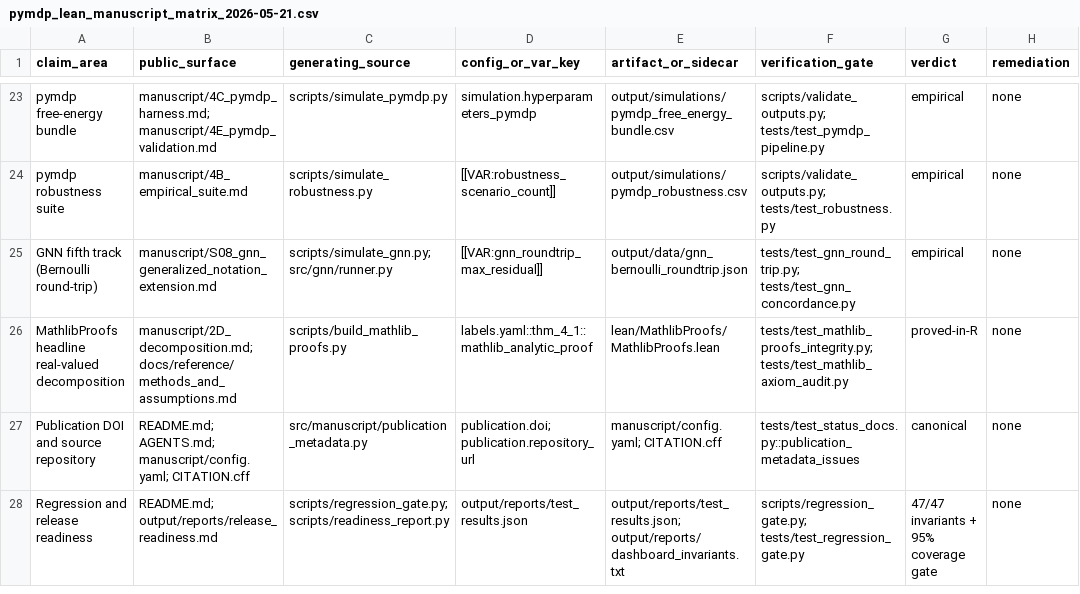
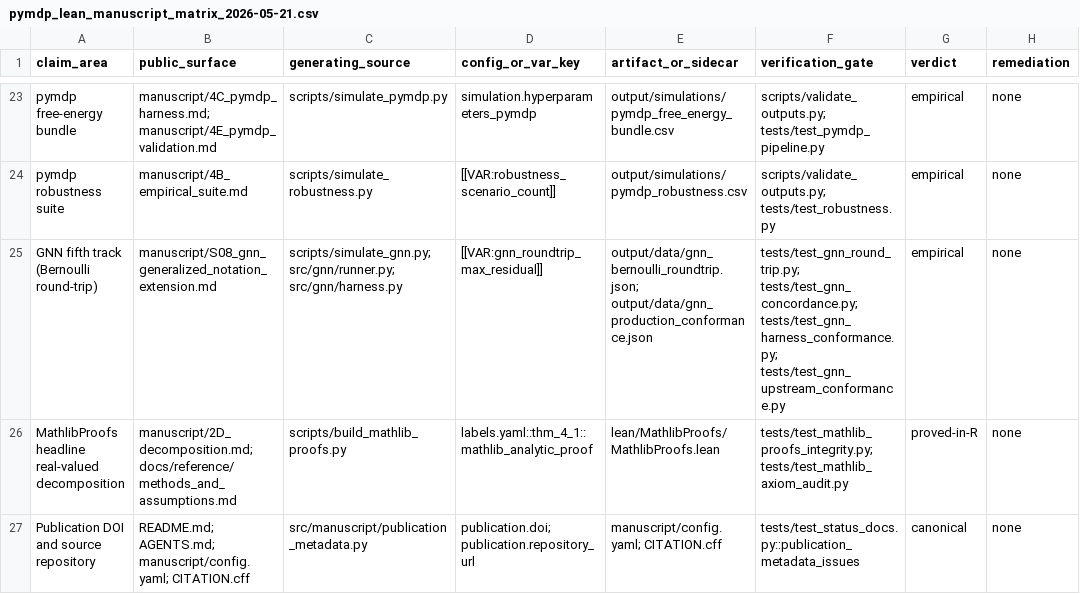
Before and after one commit to ActiveInferenceInstitute/policy_entanglement, a CSV file: docs/_audit/pymdp_lean_manuscript_matrix_2026-05-21.csv, drawn as a sheet; only a part is shown, gaps mark what is left out; the shorter side is filled out with more unchanged rows.

Commit message:
feat(gnn): verify the production harness against GNN and pin upstream conformance
The GNN bridge round-tripped hand-picked toy specs, and the production harness
arrays in `src/simulation/builders.py` were hand-built with no link to any
specification.  Both gaps close here.

Upstream conformance (custody):
* `gnn/upstream.json` pins the canonical workstream release (v5.0.3,
  `8f293d9ba810e6eda5c09842d9c7ed9ffa5f92c1`) plus the parser module/class.
* `src/gnn/upstream.py` validates that pin, resolves the checkout
  (`POLICY_ENTANGLEMENT_GNN_ROOT` overrides the conventional sibling, and makes
  absence a failure when set), and carries a stdlib-only driver that executes
  the pinned `MarkdownGNNParser` under the checkout's own interpreter.
* `tests/test_gnn_upstream_conformance.py` extracts the pinned tree with
  `git archive`, runs the real upstream parser over every shipped spec, and
  fails on divergence; the driver-reported parser SHA-256 is checked against
  `git show <pin>:src/gnn/parsers/markdown_parser.py`, and a spaced-ontology
  mutant keeps the comparison non-vacuous.

Production harness:
* `gnn/production_ensemble.gnn.md` specifies the production K-stream ensemble
  (per-stream factors, cardinalities, coupling, gamma, declared constants,
  multi-K counts); `src/gnn/harness.py` rebuilds the reference arrays from
  those declarations alone.
* `tests/test_gnn_harness_conformance.py` ties the spec to `simulation.builders`
  and `simulation.agents` with zero-tolerance elementwise comparison, drift
  detection on both sides, a PMF-legal control-swap negative control, the
  multi-K family, and every guard path.
* `scripts/simulate_gnn.py` writes `output/data/gnn_production_conformance.json`
  and exits non-zero on drift; `scripts/gnn_to_pymdp.py --harness` emits the
  spec-sourced configuration.

Parser behavior: the canonical ontology header is `## ActInfOntologyAnnotation`
(the spaced spelling is silently ignored upstream), so both shipped specs now
use the canonical form while the alias is retained and pinned by the mutant.

Docs, the manuscript claim ledger, and the audit matrix are updated in the same
commit.  `uv.lock` picks up only the lock-format revision from `uv sync`; no
dependency version changes.

Co-authored-by: factory-droid[bot] <138933559+factory-droid[bot]@users.noreply.github.com>

```diff
--- a/docs/_audit/pymdp_lean_manuscript_matrix_2026-05-21.csv
+++ b/docs/_audit/pymdp_lean_manuscript_matrix_2026-05-21.csv
@@ -24,3 +24,3 @@ pymdp free-energy bundle,manuscript/4C_pymdp_harness.md; manuscript/4E_pymdp_val
 pymdp robustness suite,manuscript/4B_empirical_suite.md,scripts/simulate_robustness.py,[[VAR:robustness_scenario_count]],output/simulations/pymdp_robustness.csv,scripts/validate_outputs.py; tests/test_robustness.py,empirical,none
-GNN fifth track (Bernoulli round-trip),manuscript/S08_gnn_generalized_notation_extension.md,scripts/simulate_gnn.py; src/gnn/runner.py,[[VAR:gnn_roundtrip_max_residual]],output/data/gnn_bernoulli_roundtrip.json,tests/test_gnn_round_trip.py; tests/test_gnn_concordance.py,empirical,none
+GNN fifth track (Bernoulli round-trip),manuscript/S08_gnn_generalized_notation_extension.md,scripts/simulate_gnn.py; src/gnn/runner.py; src/gnn/harness.py,[[VAR:gnn_roundtrip_max_residual]],output/data/gnn_bernoulli_roundtrip.json; output/data/gnn_production_conformance.json,tests/test_gnn_round_trip.py; tests/test_gnn_concordance.py; tests/test_gnn_harness_conformance.py; tests/test_gnn_upstream_conformance.py,empirical,none
 MathlibProofs headline real-valued decomposition,manuscript/2D_decomposition.md; docs/reference/methods_and_assumptions.md,scripts/build_mathlib_proofs.py,labels.yaml::thm_4_1::mathlib_analytic_proof,lean/MathlibProofs/MathlibProofs.lean,tests/test_mathlib_proofs_integrity.py; tests/test_mathlib_axiom_audit.py,proved-in-R,none
```
Also changed, not shown: 33 other files.
